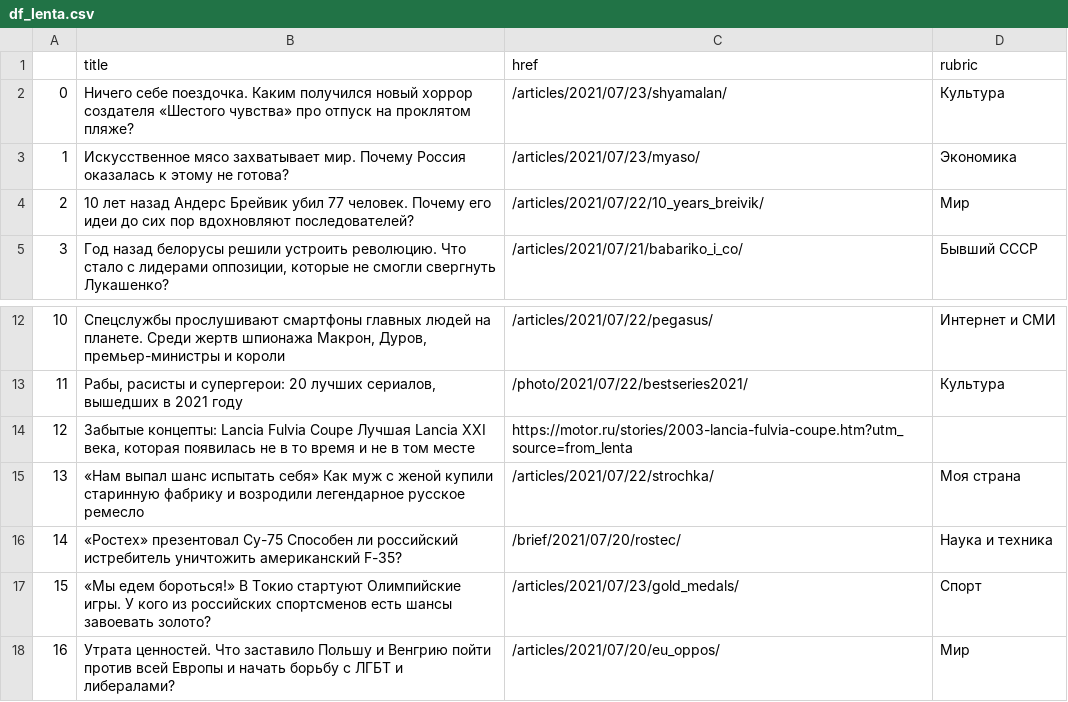
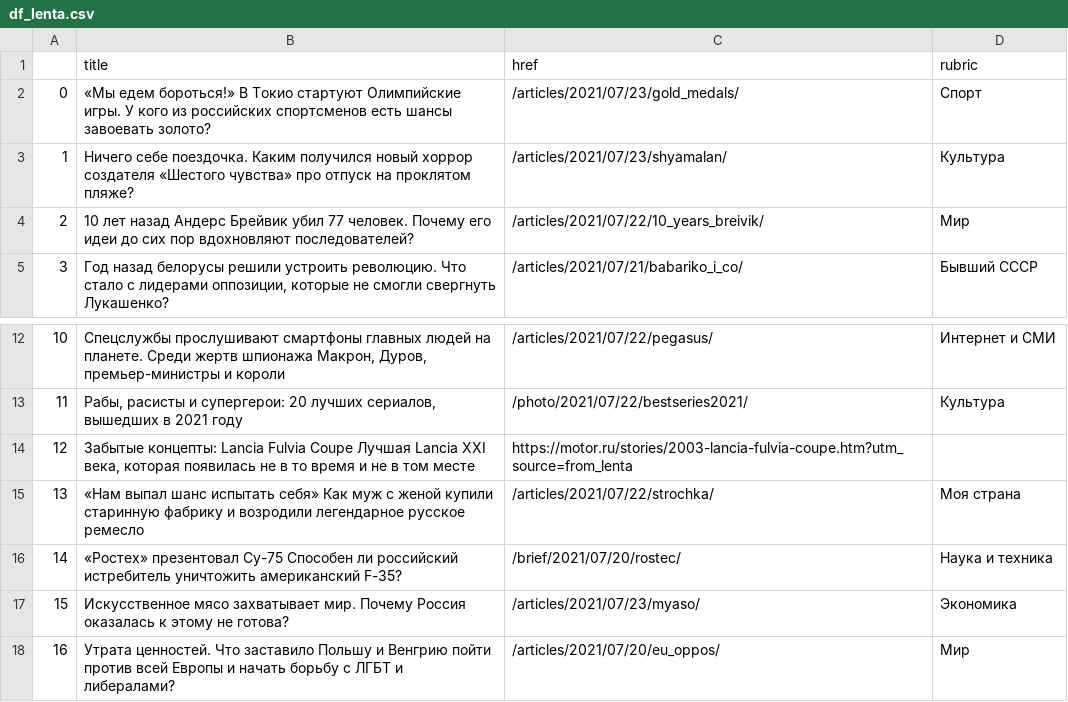
Before and after one commit to anastasiajourno/hw_auto_scraper, a CSV file: df_lenta.csv, drawn as a sheet; only a part is shown, gaps mark what is left out.

```diff
--- a/df_lenta.csv
+++ b/df_lenta.csv
@@ -1,4 +1,4 @@
 ,title,href,rubric
-0,Ничего себе поездочка. Каким получился новый хоррор создателя «Шестого чувства» про отпуск на проклятом пляже?,/articles/2021/07/23/shyamalan/,Культура
-1,Искусственное мясо захватывает мир. Почему Россия оказалась к этому не готова?,/articles/2021/07/23/myaso/,Экономика
+0,«Мы едем бороться!» В Токио стартуют Олимпийские игры. У кого из российских спортсменов есть шансы завоевать золото?,/articles/2021/07/23/gold_medals/,Спорт
+1,Ничего себе поездочка. Каким получился новый хоррор создателя «Шестого чувства» про отпуск на проклятом пляже?,/articles/2021/07/23/shyamalan/,Культура
 2,10 лет назад Андерс Брейвик убил 77 человек. Почему его идеи до сих пор вдохновляют последователей?,/articles/2021/07/22/10_years_breivik/,Мир
@@ -16,3 +16,3 @@
 14,«Ростех» презентовал Су-75 Способен ли российский истребитель уничтожить американский F-35?,/brief/2021/07/20/rostec/,Наука и техника
-15,«Мы едем бороться!» В Токио стартуют Олимпийские игры. У кого из российских спортсменов есть шансы завоевать золото?,/articles/2021/07/23/gold_medals/,Спорт
+15,Искусственное мясо захватывает мир. Почему Россия оказалась к этому не готова?,/articles/2021/07/23/myaso/,Экономика
 16,Утрата ценностей. Что заставило Польшу и Венгрию пойти против всей Европы и начать борьбу с ЛГБТ и либералами?,/articles/2021/07/20/eu_oppos/,Мир
```
